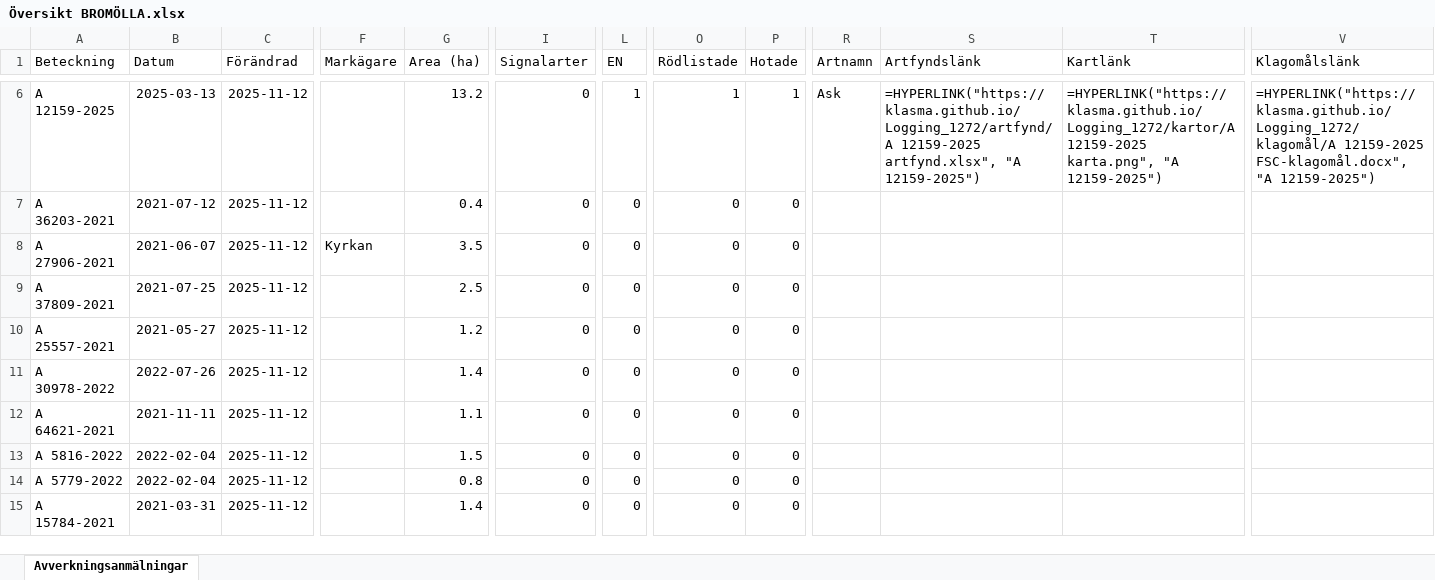
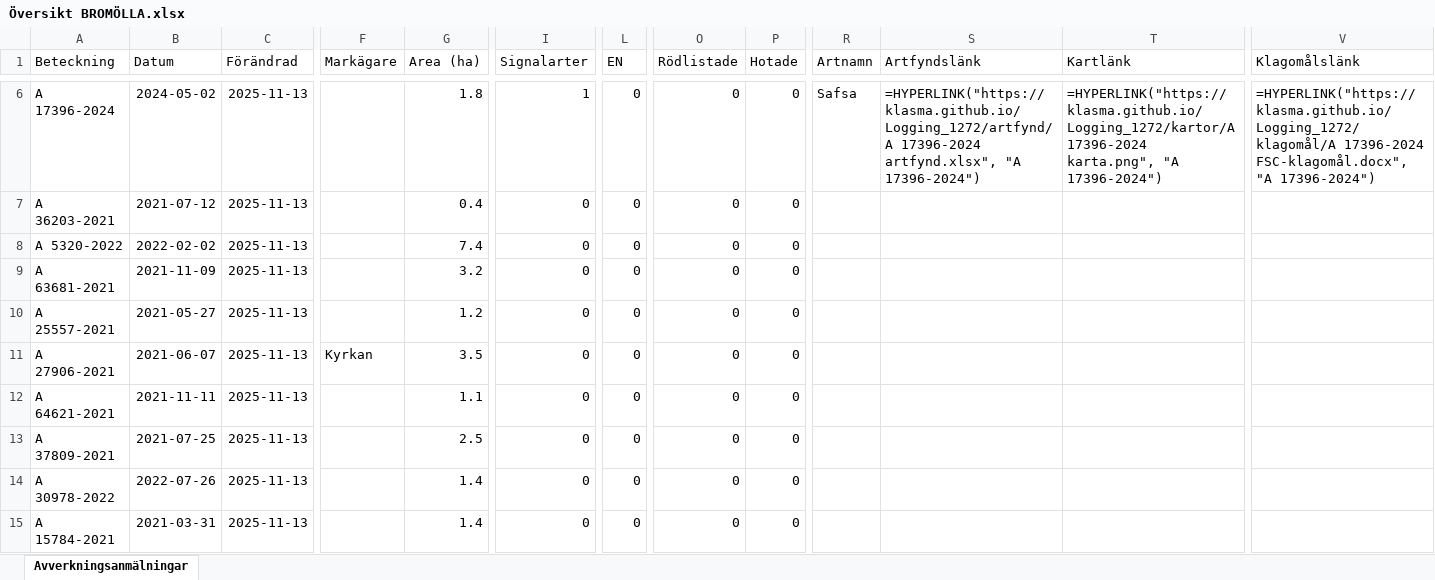
Before and after one commit to klasma/Logging_1272, an Excel workbook: Översikt BROMÖLLA.xlsx, sheet Avverkningsanmälningar, drawn as a sheet; only a part is shown, gaps mark what is left out; values as stored, in another font and other column widths than the file's, no borders; formulas without a stored value are shown as written; the diff covers the shown part only; the diff names each change by its address in the sheet, - before the commit and + after, or states it on an @@ line.

```diff
--- a/Översikt BROMÖLLA.xlsx (sheet Avverkningsanmälningar)
+++ b/Översikt BROMÖLLA.xlsx (sheet Avverkningsanmälningar)
-A6 (Beteckning): A 12159-2025
+A6 (Beteckning): A 17396-2024
-B6 (Datum): 2025-03-13
+B6 (Datum): 2024-05-02
-C6:C15 (Förändrad): 2025-11-12
+C6:C15 (Förändrad): 2025-11-13
-G6 (Area (ha)): 13.2
+G6 (Area (ha)): 1.8
-I6 (Signalarter): 0
+I6 (Signalarter): 1
-L6 (EN): 1
+L6 (EN): 0
-O6 (Rödlistade): 1
+O6 (Rödlistade): 0
-P6 (Hotade): 1
+P6 (Hotade): 0
-R6 (Artnamn): Ask
+R6 (Artnamn): Safsa
-S6 (Artfyndslänk): =HYPERLINK("https://klasma.github.io/Logging_1272/artfynd/A 12159-2025 artfynd.xlsx", "A 12159-2025")
+S6 (Artfyndslänk): =HYPERLINK("https://klasma.github.io/Logging_1272/artfynd/A 17396-2024 artfynd.xlsx", "A 17396-2024")
-T6 (Kartlänk): =HYPERLINK("https://klasma.github.io/Logging_1272/kartor/A 12159-2025 karta.png", "A 12159-2025")
+T6 (Kartlänk): =HYPERLINK("https://klasma.github.io/Logging_1272/kartor/A 17396-2024 karta.png", "A 17396-2024")
-V6 (Klagomålslänk): =HYPERLINK("https://klasma.github.io/Logging_1272/klagomål/A 12159-2025 FSC-klagomål.docx", "A 12159-2025")
+V6 (Klagomålslänk): =HYPERLINK("https://klasma.github.io/Logging_1272/klagomål/A 17396-2024 FSC-klagomål.docx", "A 17396-2024")
-A8 (Beteckning): A 27906-2021
+A8 (Beteckning): A 5320-2022
-B8 (Datum): 2021-06-07
+B8 (Datum): 2022-02-02
-F8 (Markägare): Kyrkan
+F8 (Markägare): (empty)
-G8 (Area (ha)): 3.5
+G8 (Area (ha)): 7.4
-A9 (Beteckning): A 37809-2021
+A9 (Beteckning): A 63681-2021
-B9 (Datum): 2021-07-25
+B9 (Datum): 2021-11-09
-G9 (Area (ha)): 2.5
+G9 (Area (ha)): 3.2
-A11 (Beteckning): A 30978-2022
+A11 (Beteckning): A 27906-2021
-B11 (Datum): 2022-07-26
+B11 (Datum): 2021-06-07
-F11 (Markägare): (empty)
+F11 (Markägare): Kyrkan
-G11 (Area (ha)): 1.4
+G11 (Area (ha)): 3.5
-A13 (Beteckning): A 5816-2022
+A13 (Beteckning): A 37809-2021
-B13 (Datum): 2022-02-04
+B13 (Datum): 2021-07-25
-G13 (Area (ha)): 1.5
+G13 (Area (ha)): 2.5
-A14 (Beteckning): A 5779-2022
+A14 (Beteckning): A 30978-2022
-B14 (Datum): 2022-02-04
+B14 (Datum): 2022-07-26
-G14 (Area (ha)): 0.8
+G14 (Area (ha)): 1.4
```
Also changed, not shown: 349 edited cells elsewhere in this sheet, artfynd/A 12159-2025 artfynd.xlsx, artfynd/A 17396-2024 artfynd.xlsx, 24 other files.
